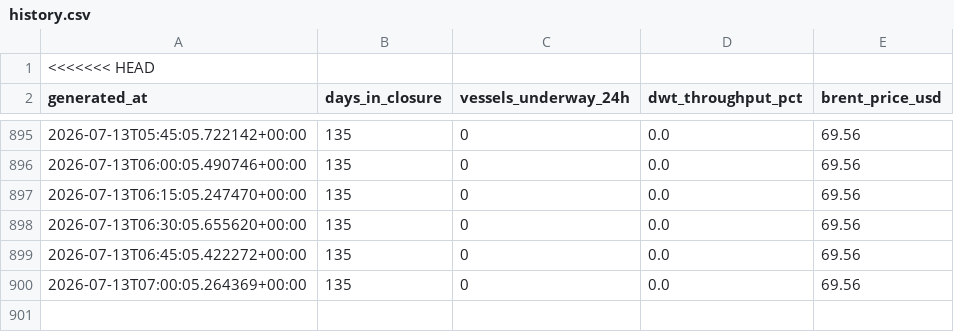
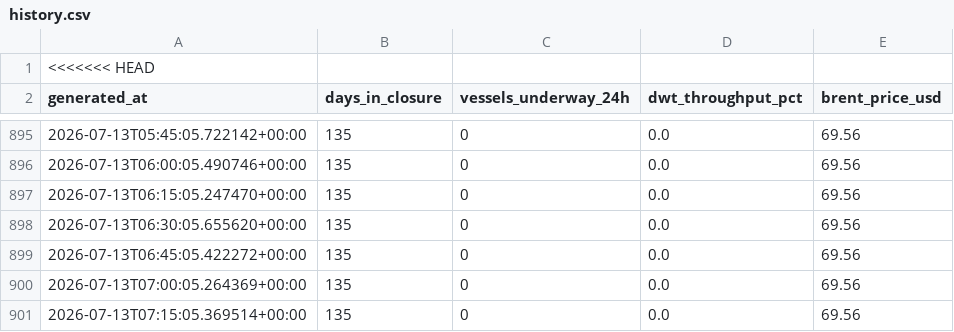
Before and after one commit to nyandajr/hormuz-strait-monitor, a CSV file: data/history.csv, drawn as a sheet; only a part is shown, gaps mark what is left out; the diff names each change by its address in the sheet, - before the commit and + after, or states it on an @@ line.

Commit message:
data: hormuz update — Hormuz: 0 vessels (day 135, 0.0% throughput) | Singapore: 861 vessels | Brent $69.56

```diff
--- a/data/history.csv
+++ b/data/history.csv
+row 901: 2026-07-13T07:15:05.369514+00:00 | 135 | 0 | 0.0 | 69.56
```
Also changed, not shown: 1 other file.
